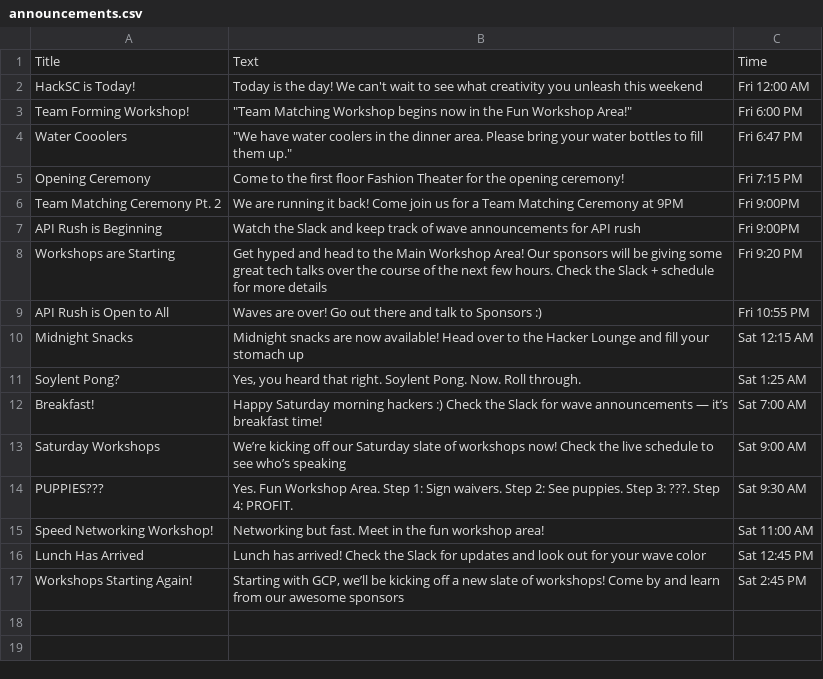
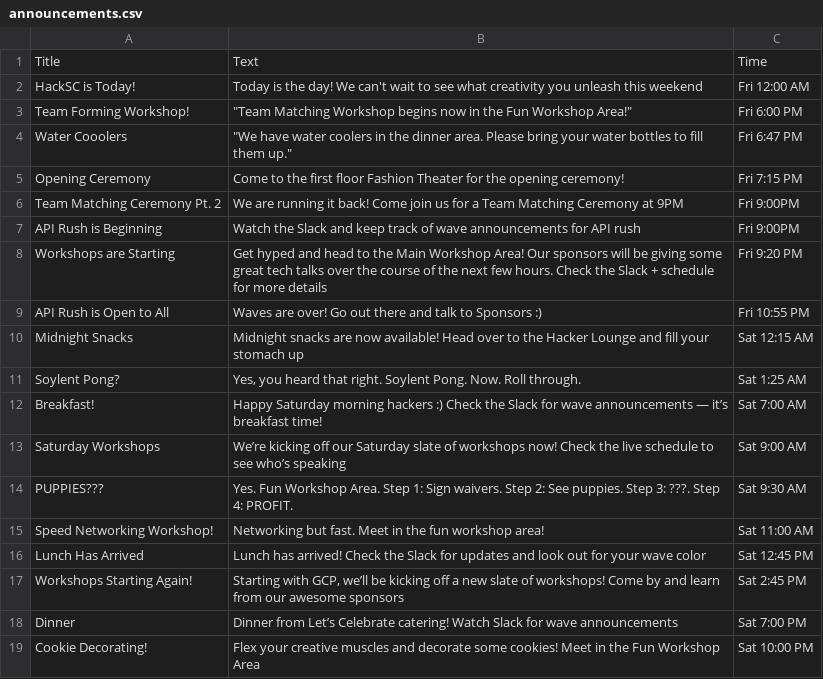
Before and after one commit to HackSC/live-2019, a CSV file: static/announcements.csv, drawn as a sheet; the diff names each change by its address in the sheet, - before the commit and + after, or states it on an @@ line.

Commit message:
Announce

```diff
--- a/static/announcements.csv
+++ b/static/announcements.csv
+row 18: Dinner | Dinner from Let’s Celebrate catering! Watch Slack for wave announcements | Sat 7:00 PM
+row 19: Cookie Decorating! | Flex your creative muscles and decorate some cookies! Meet in the Fun Workshop Area | Sat 10:00 PM
```
